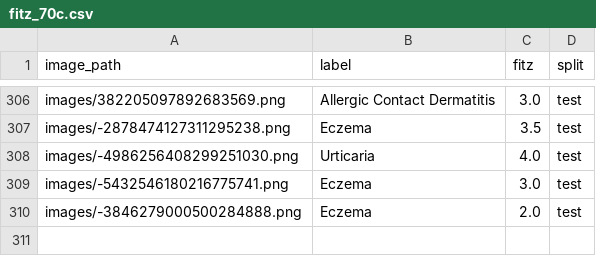
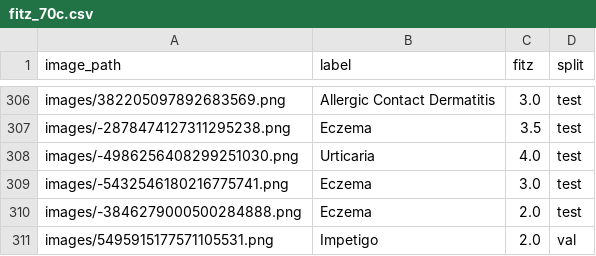
Before and after one commit to buiswrld/SkinGPT-4, a CSV file: data/training/fitz/fitz_70c.csv, drawn as a sheet; only a part is shown, gaps mark what is left out.

Commit message:
artificially add data so 6 classes are represented in the test set

```diff
--- a/data/training/fitz/fitz_70c.csv
+++ b/data/training/fitz/fitz_70c.csv
@@ -310 +310,2 @@ images/-5432546180216775741.png,Eczema,3.0,test
 images/-3846279000500284888.png,Eczema,2.0,test
+images/5495915177571105531.png,Impetigo,2.0,val
```
